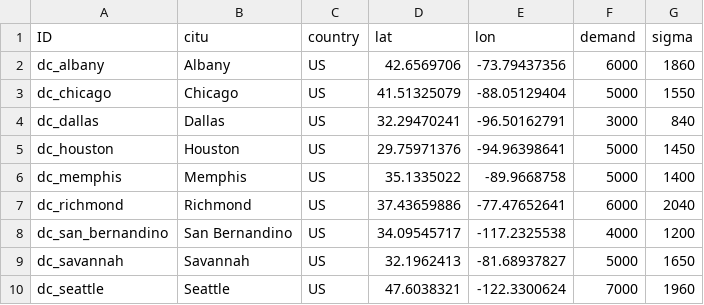
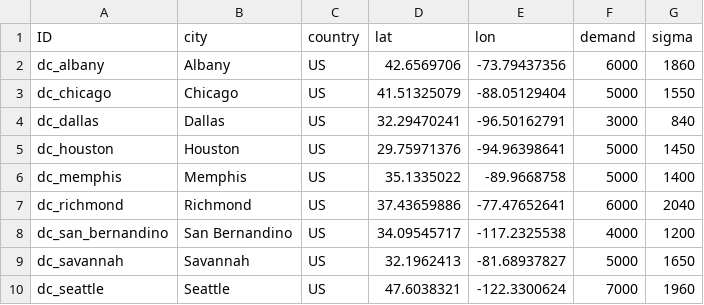
Before and after one commit to scm275/problem_sets_scm275, a CSV file: inventory_lead_time/distribution_centers.csv, drawn as a sheet.

Commit message:
update

```diff
--- a/inventory_lead_time/distribution_centers.csv
+++ b/inventory_lead_time/distribution_centers.csv
@@ -1,2 +1,2 @@
-ID,citu,country,lat,lon,demand,sigma
+ID,city,country,lat,lon,demand,sigma
 dc_albany,Albany,US,42.6569706,-73.79437356,6000,1860
```
